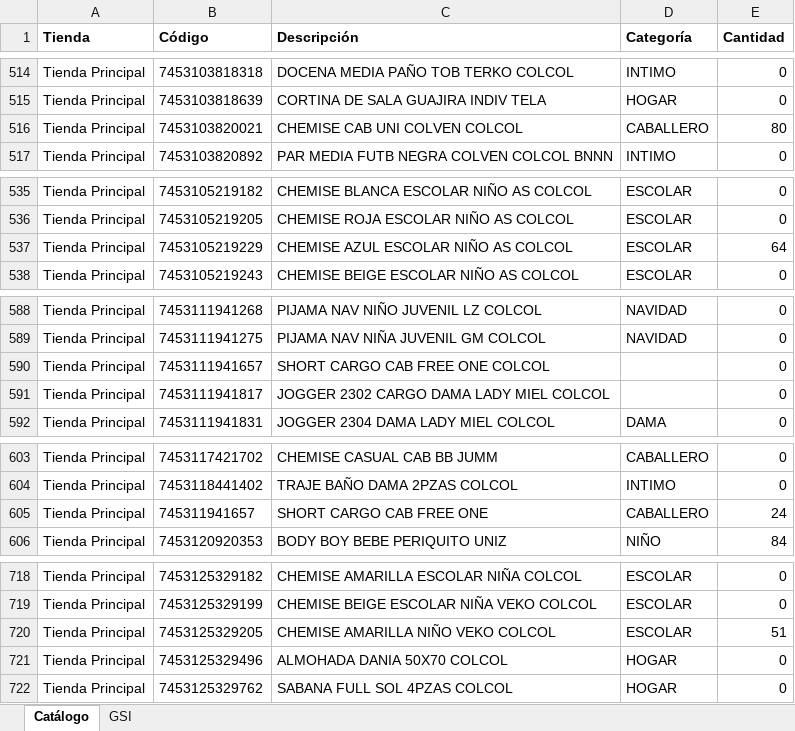
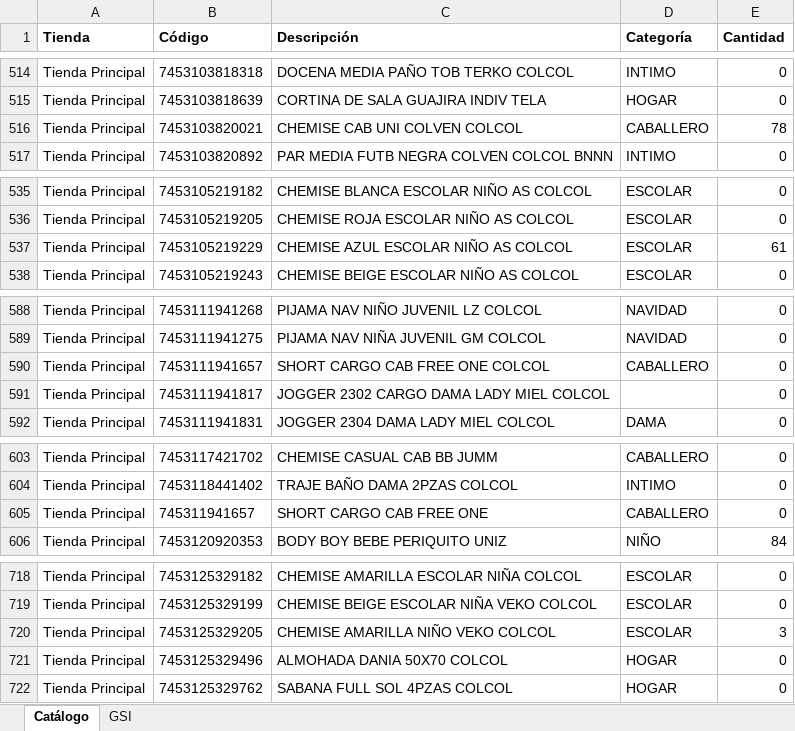
Before and after one commit to Anyer32/nexo-respaldo, an Excel workbook: respaldo-nexo.xlsx, sheet Catálogo, drawn as a sheet; only a part is shown, gaps mark what is left out; values as stored, in another font and other column widths than the file's, no borders; the diff covers the shown part only; the diff names each change by its address in the sheet, - before the commit and + after, or states it on an @@ line.

```diff
--- a/respaldo-nexo.xlsx (sheet Catálogo)
+++ b/respaldo-nexo.xlsx (sheet Catálogo)
-E516 (Cantidad): 80
+E516 (Cantidad): 78
-E537 (Cantidad): 64
+E537 (Cantidad): 61
-D590 (Categoría): (empty)
+D590 (Categoría): CABALLERO
-E605 (Cantidad): 24
+E605 (Cantidad): 0
-E720 (Cantidad): 51
+E720 (Cantidad): 3
```
Also changed, not shown: 20 edited cells elsewhere in this sheet, sheet GSI.
